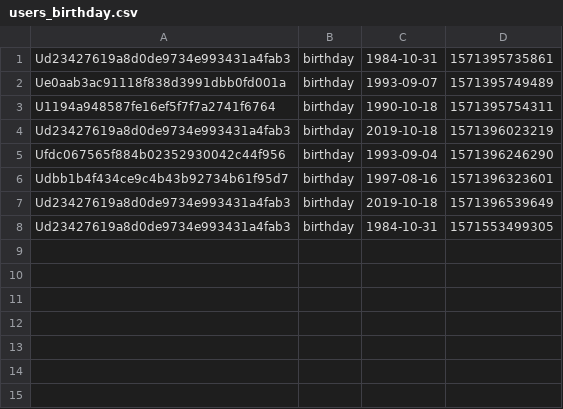
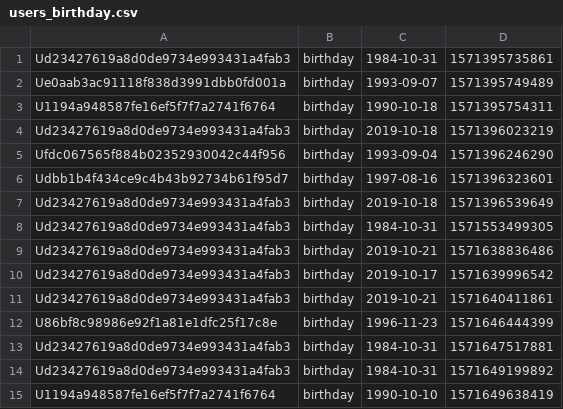
Before and after one commit to colafishx/linebotKafkaMongodbMysql, a CSV file: jupyter/users_birthday.csv, drawn as a sheet.

```diff
--- a/jupyter/users_birthday.csv
+++ b/jupyter/users_birthday.csv
@@ -8 +8,8 @@ Ud23427619a8d0de9734e993431a4fab3,birthday,2019-10-18,1571396539649
 Ud23427619a8d0de9734e993431a4fab3,birthday,1984-10-31,1571553499305
+Ud23427619a8d0de9734e993431a4fab3,birthday,2019-10-21,1571638836486
+Ud23427619a8d0de9734e993431a4fab3,birthday,2019-10-17,1571639996542
+Ud23427619a8d0de9734e993431a4fab3,birthday,2019-10-21,1571640411861
+U86bf8c98986e92f1a81e1dfc25f17c8e,birthday,1996-11-23,1571646444399
+Ud23427619a8d0de9734e993431a4fab3,birthday,1984-10-31,1571647517881
+Ud23427619a8d0de9734e993431a4fab3,birthday,1984-10-31,1571649199892
+U1194a948587fe16ef5f7f7a2741f6764,birthday,1990-10-10,1571649638419
```
Also changed, not shown: jupyter/users_budget.csv, jupyter/users_date_dept.csv, 9 other files.
